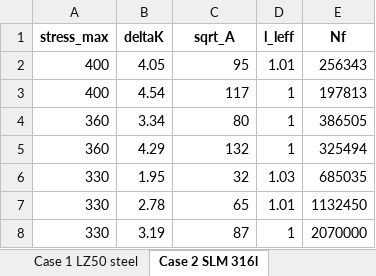
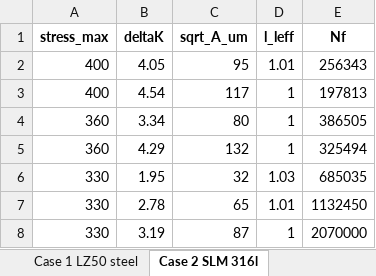
Before and after one commit to jessk816/pinn, an Excel workbook: data/zhou/data_zhou_cleaned.xlsx, sheet Case 2 SLM 316l, drawn as a sheet; only a part is shown; values as stored, in another font and other column widths than the file's, no borders; the diff names each change by its address in the sheet, - before the commit and + after, or states it on an @@ line.

```diff
--- a/data/zhou/data_zhou_cleaned.xlsx (sheet Case 2 SLM 316l)
+++ b/data/zhou/data_zhou_cleaned.xlsx (sheet Case 2 SLM 316l)
-C1: sqrt_A
+C1: sqrt_A_um
```
Also changed, not shown: sheet Case 8 Al-Mg4.5-Mn, sheet Case Ti-6.5Al-2Zr-Mo-V, 19 other files.
